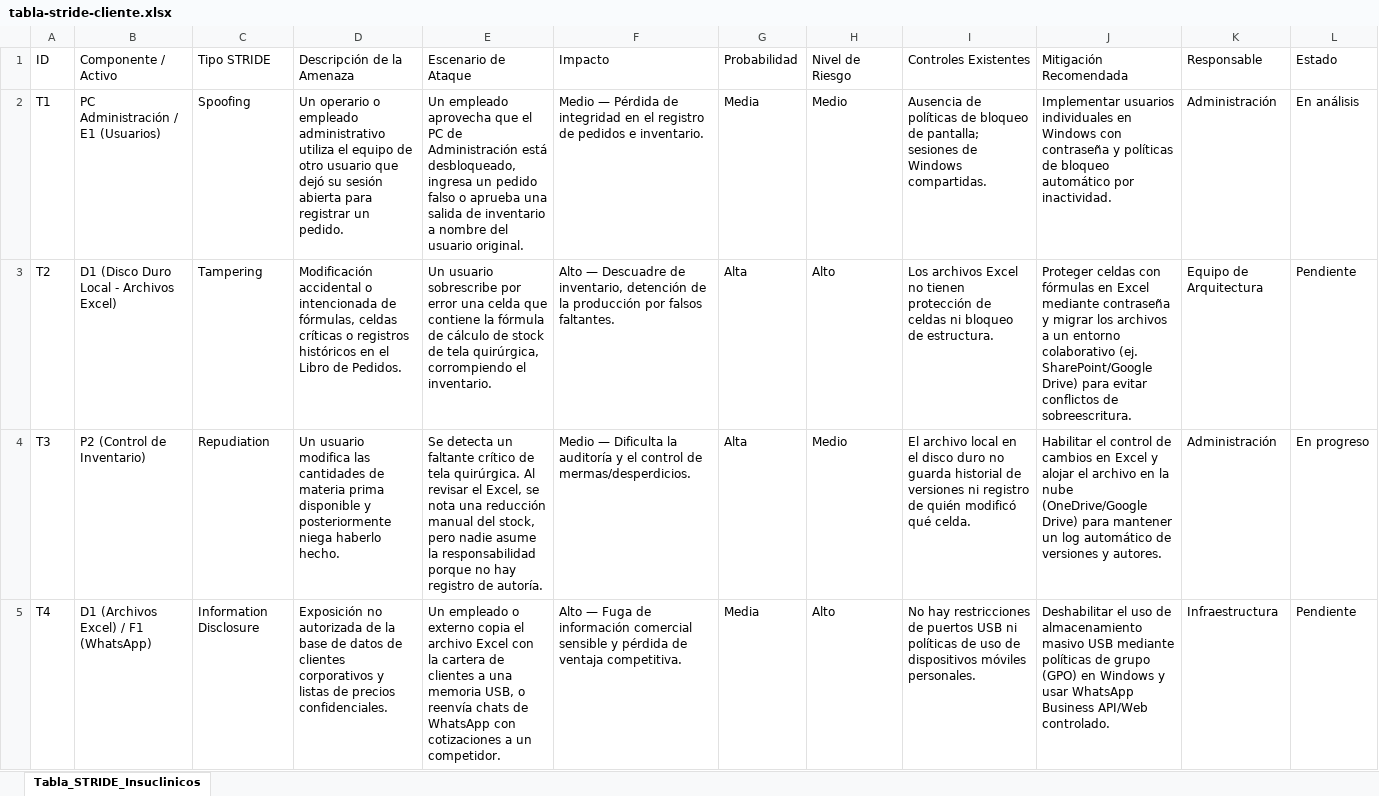
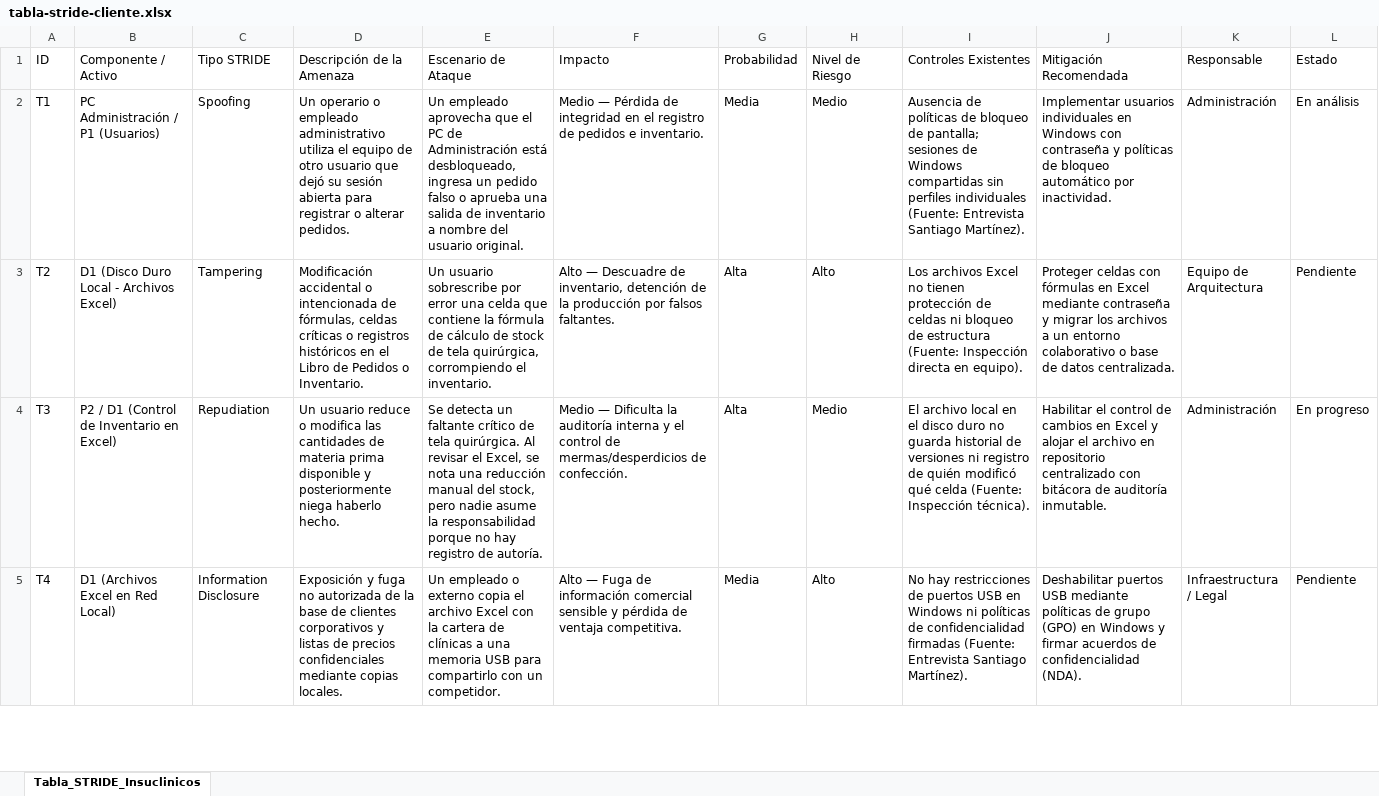
Before and after one commit to gevengood/AREM-arquitectura-empresarial-insuclinicos, an Excel workbook: 05-seguridad-stride/tabla-stride-cliente.xlsx, sheet Tabla_STRIDE_Insuclinicos, drawn as a sheet; only a part is shown; values as stored, in another font and other column widths than the file's, no cell formats; the diff covers the shown part only; the diff names each change by its address in the sheet, - before the commit and + after, or states it on an @@ line.

```diff
--- a/05-seguridad-stride/tabla-stride-cliente.xlsx (sheet Tabla_STRIDE_Insuclinicos)
+++ b/05-seguridad-stride/tabla-stride-cliente.xlsx (sheet Tabla_STRIDE_Insuclinicos)
-B2 (Componente / Activo): PC Administración / E1 (Usuarios)
+B2 (Componente / Activo): PC Administración / P1 (Usuarios)
-D2 (Descripción de la Amenaza): …para registrar un pedido.
+D2 (Descripción de la Amenaza): …para registrar o alterar pedidos.
-I2 (Controles Existentes): …de Windows compartidas.
+I2 (Controles Existentes): …de Windows compartidas sin perfiles individuales (Fuente: Entrevista Santiago Martínez).
-D3 (Descripción de la Amenaza): …Libro de Pedidos.
+D3 (Descripción de la Amenaza): …Libro de Pedidos o Inventario.
-I3 (Controles Existentes): …bloqueo de estructura.
+I3 (Controles Existentes): …bloqueo de estructura (Fuente: Inspección directa en equipo).
-J3 (Mitigación Recomendada): …entorno colaborativo (ej. SharePoint/Google Drive) para evitar conflictos de sobreescritura.
+J3 (Mitigación Recomendada): …entorno colaborativo o base de datos centralizada.
-B4 (Componente / Activo): P2 (Control de Inventario)
+B4 (Componente / Activo): P2 / D1 (Control de Inventario en Excel)
-D4 (Descripción de la Amenaza): Un usuario modifica las…
+D4 (Descripción de la Amenaza): Un usuario reduce o modifica las…
-F4 (Impacto): …la auditoría y el control de mermas/desperdicios.
+F4 (Impacto): …la auditoría interna y el control de mermas/desperdicios de confección.
-I4 (Controles Existentes): …modificó qué celda.
+I4 (Controles Existentes): …modificó qué celda (Fuente: Inspección técnica).
-J4 (Mitigación Recomendada): …archivo en la nube (OneDrive/Google Drive) para mantener un log automático de versiones y autores.
+J4 (Mitigación Recomendada): …archivo en repositorio centralizado con bitácora de auditoría inmutable.
-B5 (Componente / Activo): D1 (Archivos Excel) / F1 (WhatsApp)
+B5 (Componente / Activo): D1 (Archivos Excel en Red Local)
-D5 (Descripción de la Amenaza): Exposición no autorizada de la base de datos de clientes corporativos y listas de precios confidenciales.
+D5 (Descripción de la Amenaza): Exposición y fuga no autorizada de la base de clientes corporativos y listas de precios confidenciales mediante copias locales.
-E5 (Escenario de Ataque): …cartera de clientes a una memoria USB, o reenvía chats de WhatsApp con cotizaciones a un competidor.
+E5 (Escenario de Ataque): …cartera de clínicas a una memoria USB para compartirlo con un competidor.
-I5 (Controles Existentes): …puertos USB ni políticas de uso de dispositivos móviles personales.
+I5 (Controles Existentes): …puertos USB en Windows ni políticas de confidencialidad firmadas (Fuente: Entrevista Santiago Martínez).
-J5 (Mitigación Recomendada): Deshabilitar el uso de almacenamiento masivo USB mediante políticas de grupo (GPO) en Windows y usar WhatsApp Business API/Web controlado.
+J5 (Mitigación Recomendada): Deshabilitar puertos USB mediante políticas de grupo (GPO) en Windows y firmar acuerdos de confidencialidad (NDA).
-K5 (Responsable): Infraestructura
+K5 (Responsable): Infraestructura / Legal
```
Also changed, not shown: 2 added rows and 6 edited cells elsewhere in this sheet, cell formats, 06-normatividad/checklist-cliente.xlsx, 11 other files.
